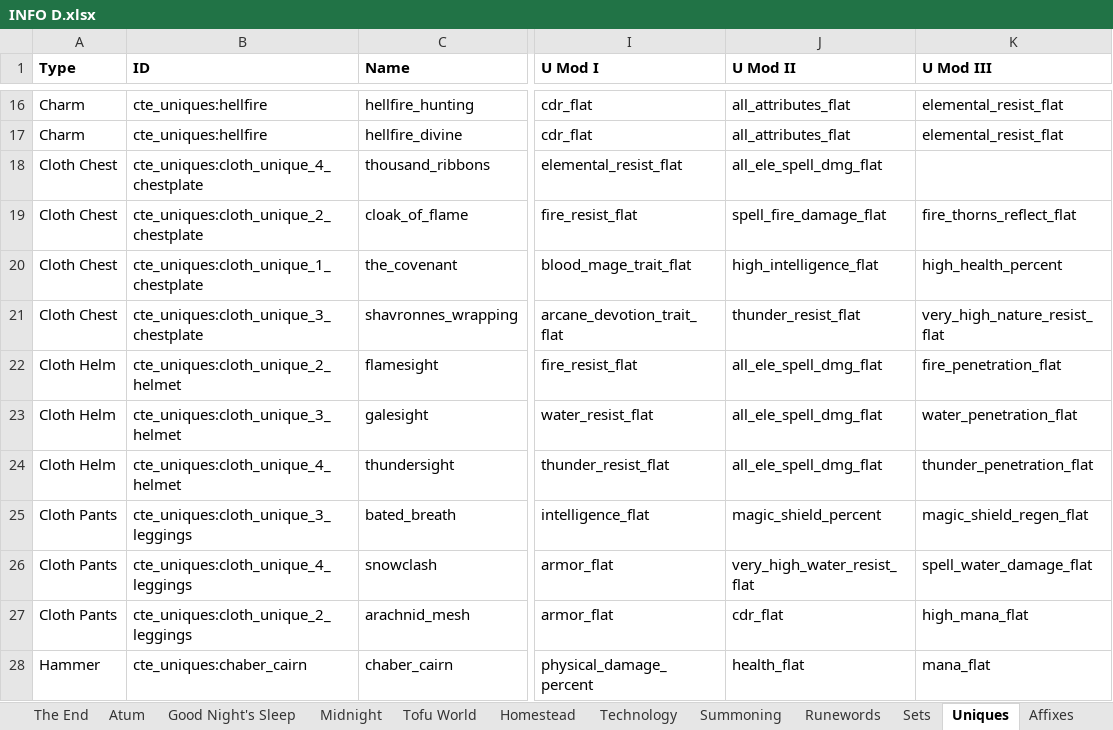
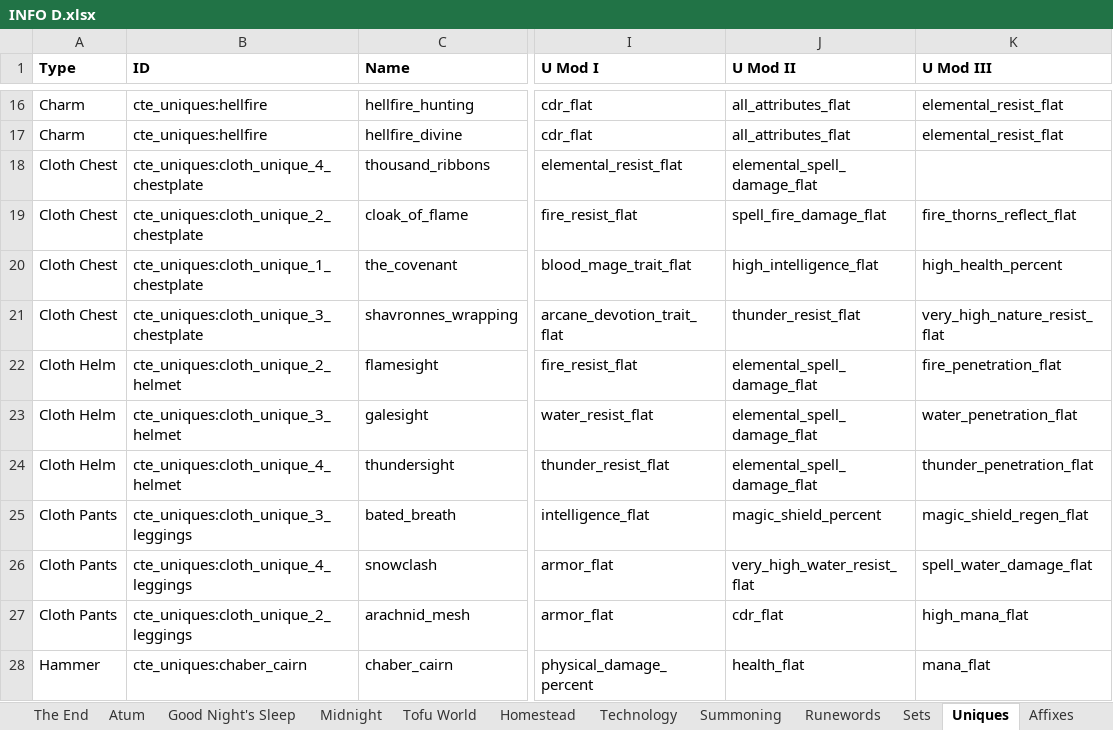
Before and after one commit to mahjerion/Craft-to-Exile-Dissonance-Server, an Excel workbook: INFO D.xlsx, sheet Uniques, drawn as a sheet; only a part is shown, gaps mark what is left out; values as stored, in another font and other column widths than the file's, no borders; the diff names each change by its address in the sheet, - before the commit and + after, or states it on an @@ line.

```diff
--- a/INFO D.xlsx (sheet Uniques)
+++ b/INFO D.xlsx (sheet Uniques)
-J18 (U Mod II): all_ele_spell_dmg_flat
+J18 (U Mod II): elemental_spell_damage_flat
-J22:J24 (U Mod II): all_ele_spell_dmg_flat
+J22:J24 (U Mod II): elemental_spell_damage_flat
```
Also changed, not shown: sheet Sets, sheet Affixes, 3 other files.
